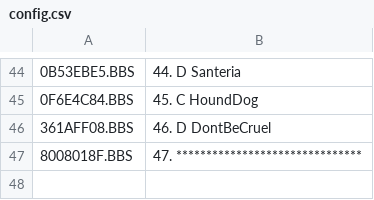
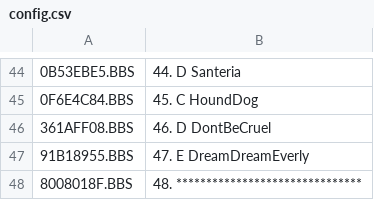
Before and after one commit to emallove/BeatBuddyCard2, a CSV file: SONGS/149E1CAF/config.csv, drawn as a sheet; only a part is shown, gaps mark what is left out; addresses are those after the commit; the diff names each change by its address in the sheet, - before the commit and + after, or states it on an @@ line.

```diff
--- a/SONGS/149E1CAF/config.csv
+++ b/SONGS/149E1CAF/config.csv
+row 47: 91B18955.BBS | 47. E DreamDreamEverly
-B48: 47. *******************************
+B48: 48. *******************************
```
Also changed, not shown: PLAYLISTS/2.csv, PLAYLISTS/config.csv, 11 other files.
